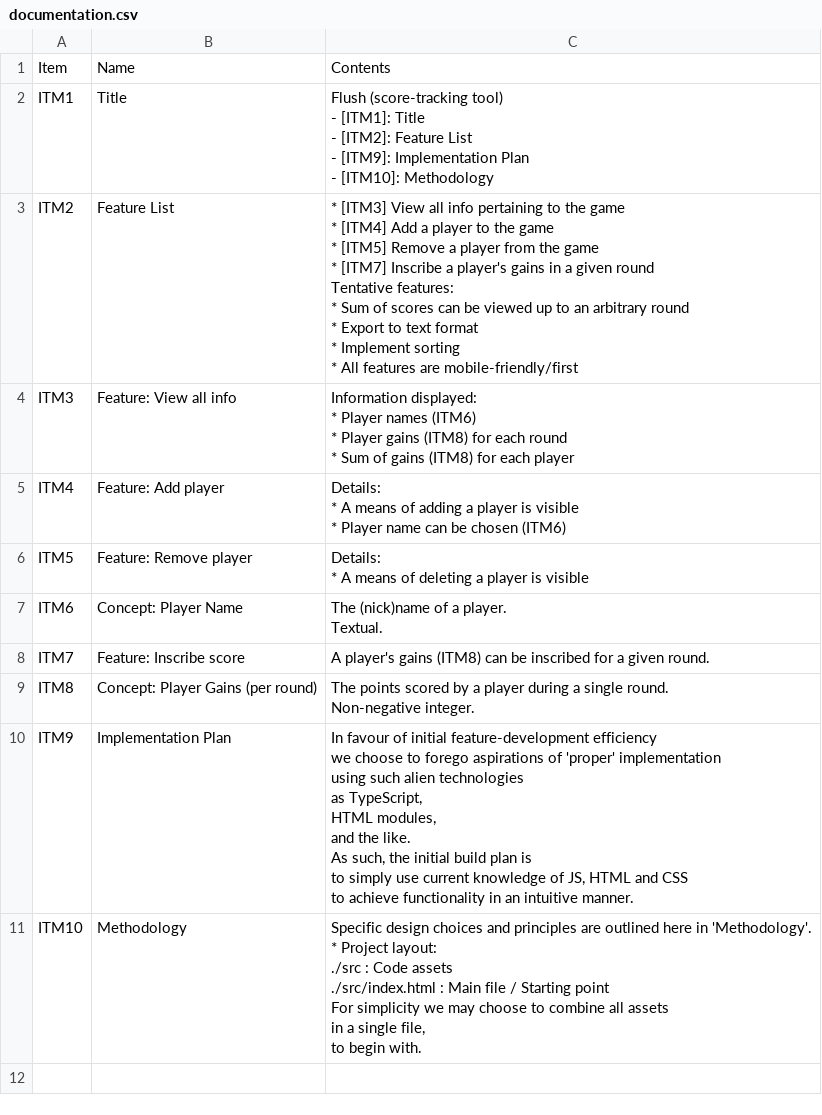
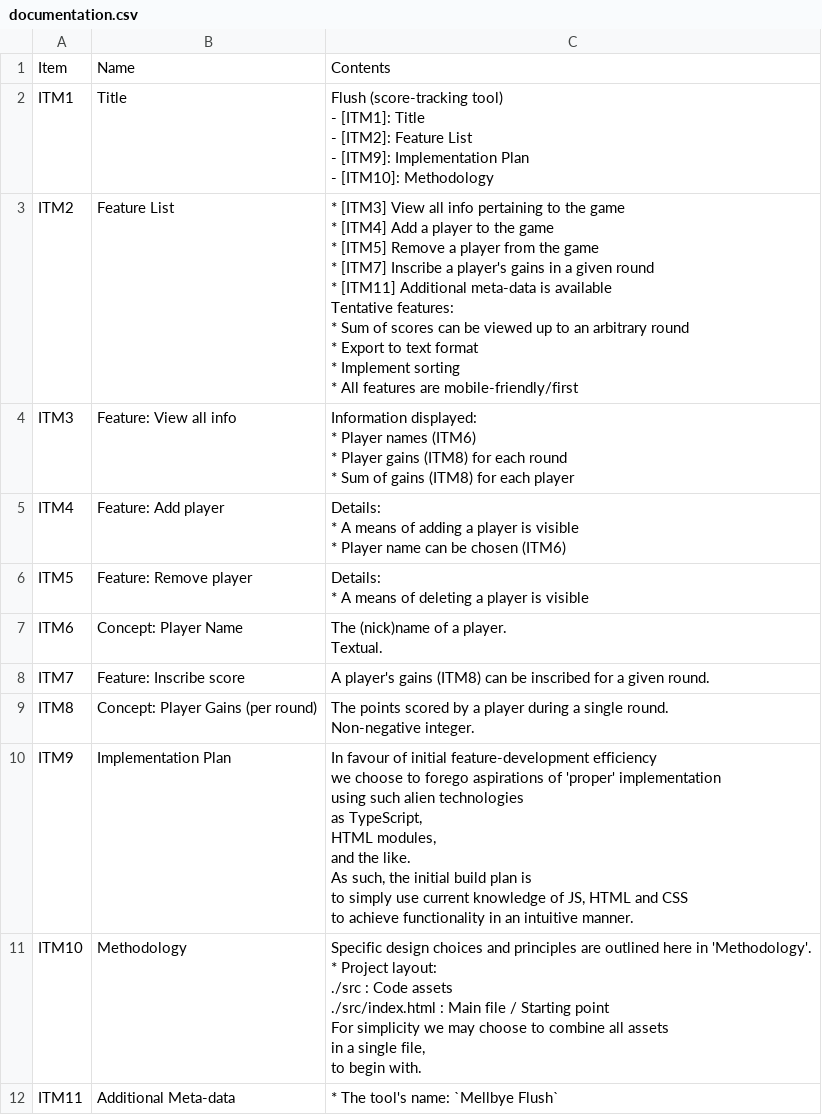
Before and after one commit to 122800/flush, a CSV file: documentation.csv, drawn as a sheet.

Commit message:
ITM11: Meta-data

```diff
--- a/documentation.csv
+++ b/documentation.csv
@@ -8,13 +8,16 @@ Flush (score-tracking tool)
 "
-ITM2|Feature List|"
-* [ITM3] View all info pertaining to the game
-* [ITM4] Add a player to the game
-* [ITM5] Remove a player from the game
-* [ITM7] Inscribe a player's gains in a given round
-Tentative features:
-* Sum of scores can be viewed up to an arbitrary round
-* Export to text format
-* Implement sorting
-* All features are mobile-friendly/first
-"
+ITM2|Feature List|"
+* [ITM3] View all info pertaining to the game
+* [ITM4] Add a player to the game
+* [ITM5] Remove a player from the game
+* [ITM7] Inscribe a player's gains in a given round
+* [ITM11] Additional meta-data is available
+
+Tentative features:
+
+* Sum of scores can be viewed up to an arbitrary round
+* Export to text format
+* Implement sorting
+* All features are mobile-friendly/first
+"
 ITM3|Feature: View all info|"
@@ -68 +71,4 @@ to begin with.
 "
+ITM11|Additional Meta-data|"
+* The tool's name: `Mellbye Flush`
+"
```
Also changed, not shown: 1 other file.
